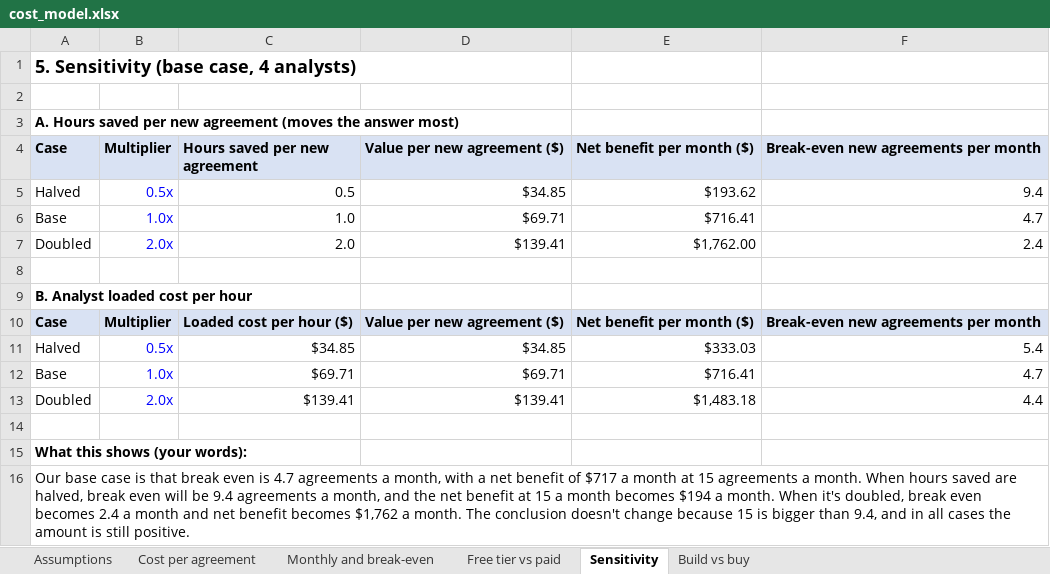
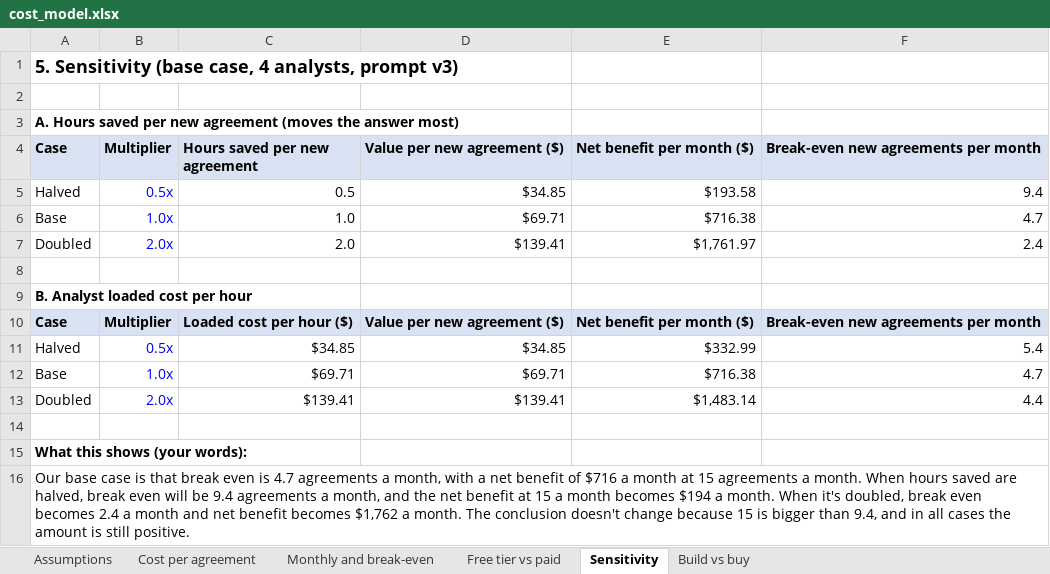
Before and after one commit to shazilakhtar/covenant-extractor, an Excel workbook: report/cost_model.xlsx, sheet Sensitivity, drawn as a sheet; values as stored, in another font and other column widths than the file's, no borders; the diff names each change by its address in the sheet, - before the commit and + after, or states it on an @@ line.

```diff
--- a/report/cost_model.xlsx (sheet Sensitivity)
+++ b/report/cost_model.xlsx (sheet Sensitivity)
-A1 (Case): 5. Sensitivity (base case, 4 analysts)
+A1 (Case): 5. Sensitivity (base case, 4 analysts, prompt v3)
-E5 (Net benefit per month ($)): $193.62
+E5 (Net benefit per month ($)): $193.58
-E6 (Net benefit per month ($)): $716.41
+E6 (Net benefit per month ($)): $716.38
-E7 (Net benefit per month ($)): $1,762.00
+E7 (Net benefit per month ($)): $1,761.97
-E11 (Net benefit per month ($)): $333.03
+E11 (Net benefit per month ($)): $332.99
-E12 (Net benefit per month ($)): $716.41
+E12 (Net benefit per month ($)): $716.38
-E13 (Net benefit per month ($)): $1,483.18
+E13 (Net benefit per month ($)): $1,483.14
-A16 (Case): …benefit of $717 a month…
+A16 (Case): …benefit of $716 a month…
```
Also changed, not shown: sheet Assumptions, sheet Monthly and break-even, sheet Cost per agreement, sheet Free tier vs paid, sheet Build vs buy, formulas that keep their value.
